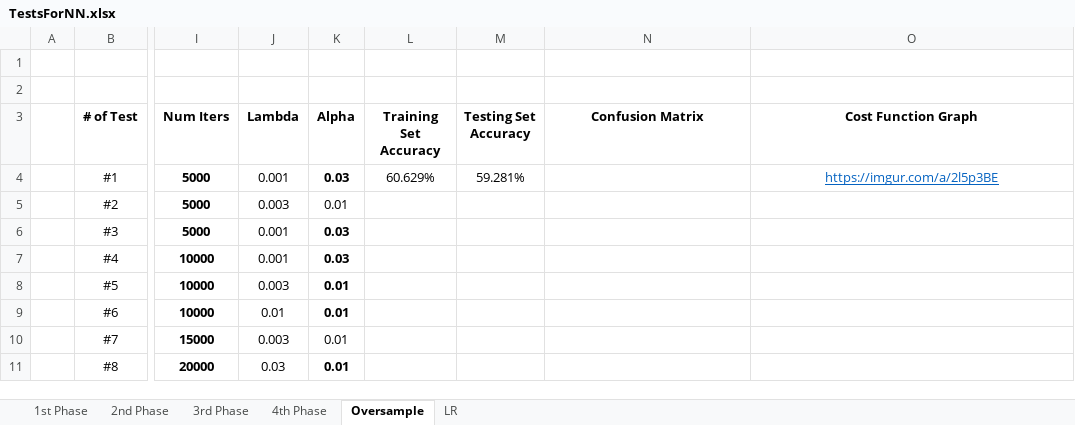
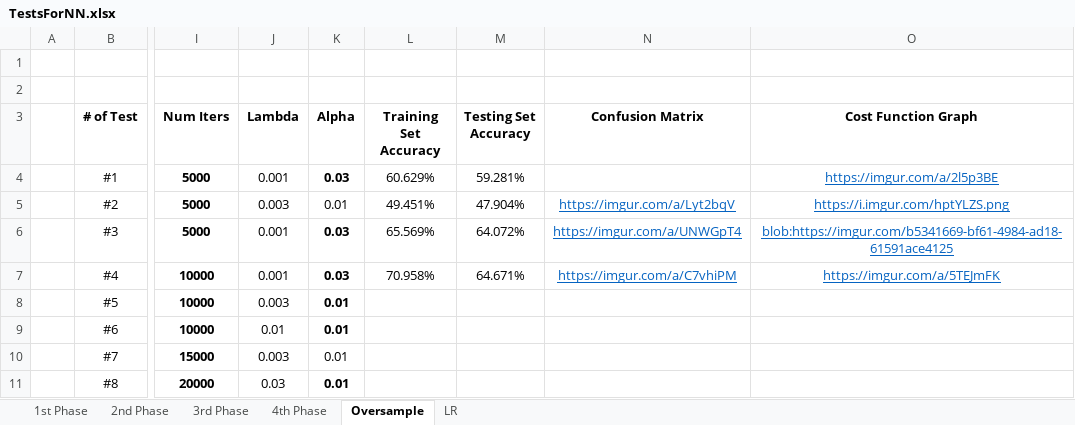
Before and after one commit to beatriztcosta/AA-Project2, an Excel workbook: TestsForNN.xlsx, sheet Oversample, drawn as a sheet; only a part is shown, gaps mark what is left out; values as stored, in another font and other column widths than the file's, no borders; the diff names each change by its address in the sheet, - before the commit and + after, or states it on an @@ line.

Commit message:
Updates tests

```diff
--- a/TestsForNN.xlsx (sheet Oversample)
+++ b/TestsForNN.xlsx (sheet Oversample)
-L5 (Training Set Accuracy): (empty)
+L5 (Training Set Accuracy): 49.451%
-M5 (Testing Set Accuracy): (empty)
+M5 (Testing Set Accuracy): 47.904%
-N5 (Confusion Matrix): (empty)
+N5 (Confusion Matrix): https://imgur.com/a/Lyt2bqV
-O5 (Cost Function Graph): (empty)
+O5 (Cost Function Graph): https://i.imgur.com/hptYLZS.png
-L6 (Training Set Accuracy): (empty)
+L6 (Training Set Accuracy): 65.569%
-M6 (Testing Set Accuracy): (empty)
+M6 (Testing Set Accuracy): 64.072%
-N6 (Confusion Matrix): (empty)
+N6 (Confusion Matrix): https://imgur.com/a/UNWGpT4
-O6 (Cost Function Graph): (empty)
+O6 (Cost Function Graph): blob:https://imgur.com/b5341669-bf61-4984-ad18-61591ace4125
-L7 (Training Set Accuracy): (empty)
+L7 (Training Set Accuracy): 70.958%
-M7 (Testing Set Accuracy): (empty)
+M7 (Testing Set Accuracy): 64.671%
-N7 (Confusion Matrix): (empty)
+N7 (Confusion Matrix): https://imgur.com/a/C7vhiPM
-O7 (Cost Function Graph): (empty)
+O7 (Cost Function Graph): https://imgur.com/a/5TEJmFK
```
